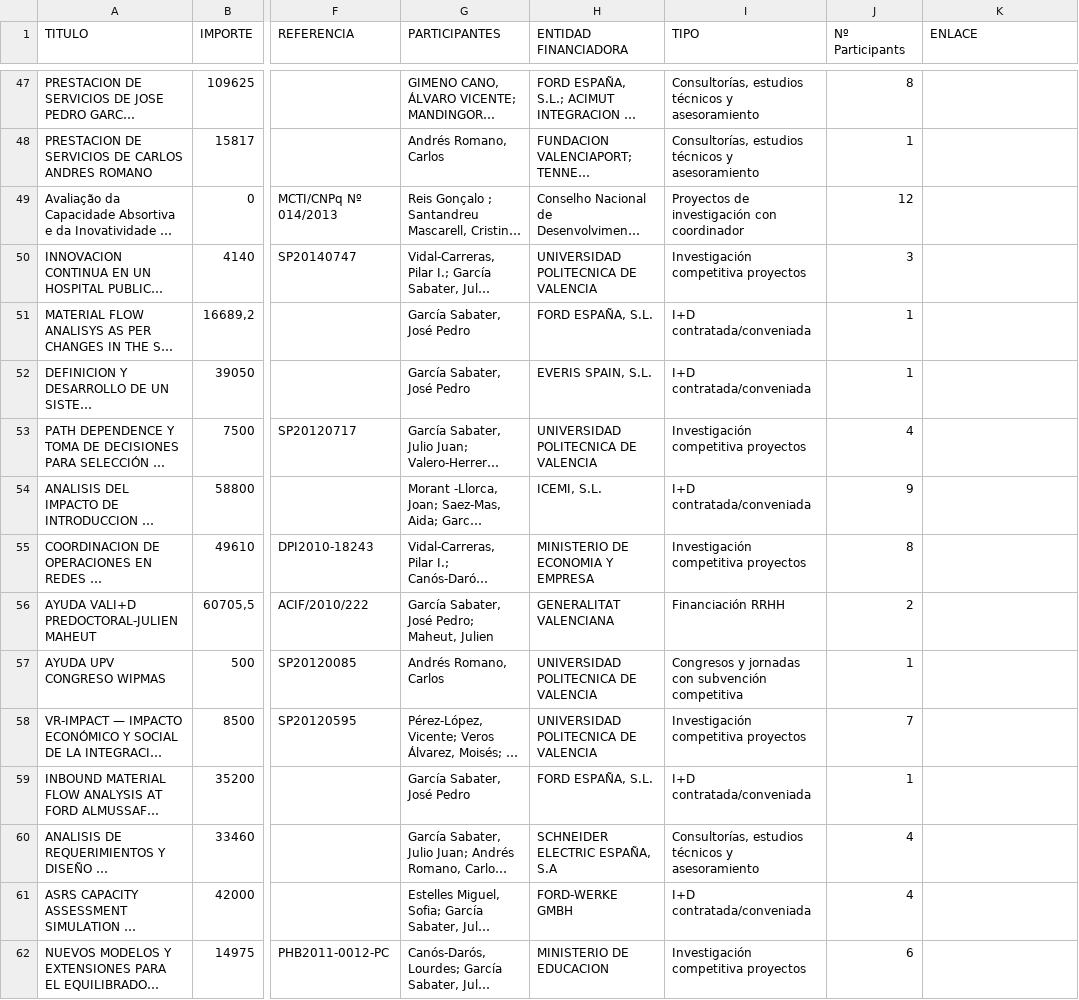
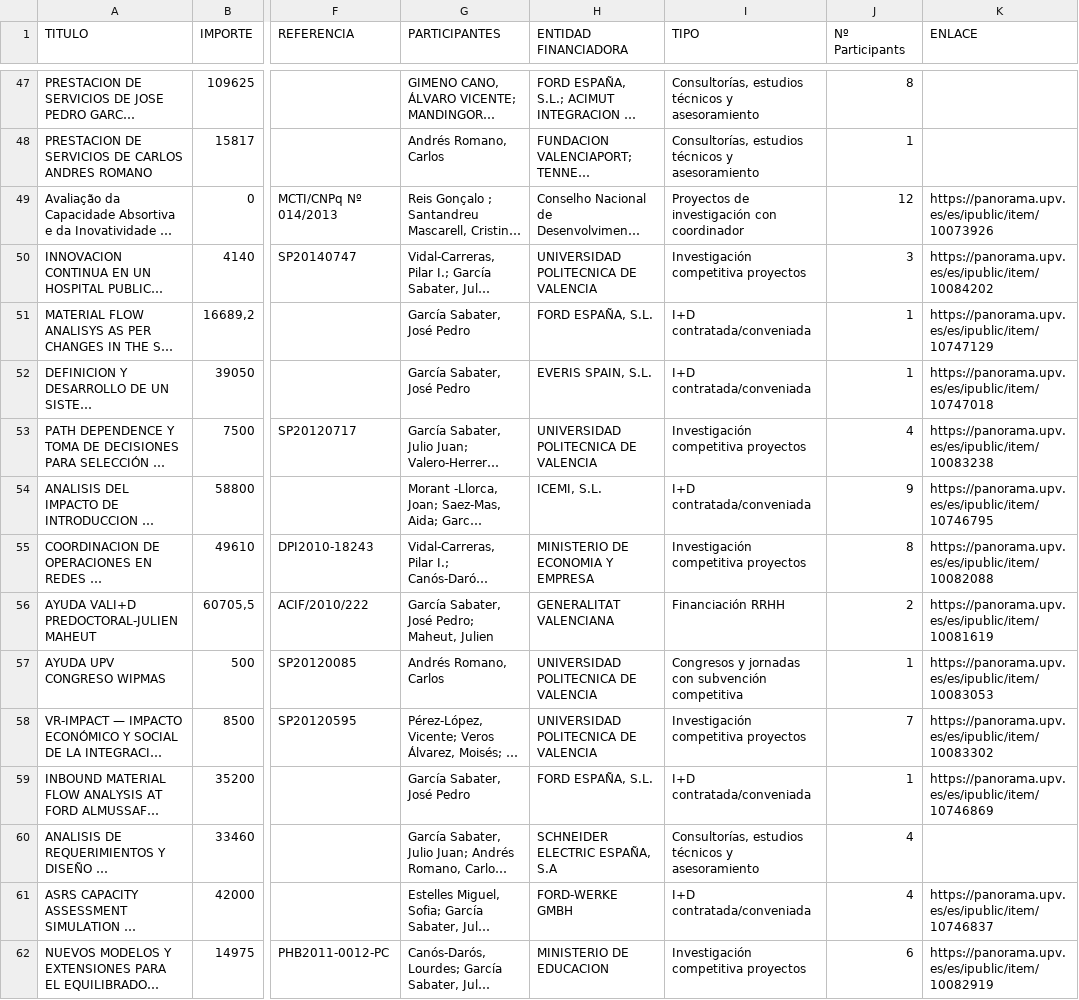
Before and after one commit to allabur/rogle-web, a CSV file: descargas/rogle-proyectos.csv, drawn as a sheet; only a part is shown, gaps mark what is left out; long unchanged cells end in …; the diff covers the shown part only; the diff names each change by its address in the sheet, - before the commit and + after, or states it on an @@ line.

```diff
--- a/descargas/rogle-proyectos.csv
+++ b/descargas/rogle-proyectos.csv
-K49 (ENLACE): (empty)
+K49 (ENLACE): https://panorama.upv.es/es/ipublic/item/10073926
-K50 (ENLACE): (empty)
+K50 (ENLACE): https://panorama.upv.es/es/ipublic/item/10084202
-K51 (ENLACE): (empty)
+K51 (ENLACE): https://panorama.upv.es/es/ipublic/item/10747129
-K52 (ENLACE): (empty)
+K52 (ENLACE): https://panorama.upv.es/es/ipublic/item/10747018
-K53 (ENLACE): (empty)
+K53 (ENLACE): https://panorama.upv.es/es/ipublic/item/10083238
-K54 (ENLACE): (empty)
+K54 (ENLACE): https://panorama.upv.es/es/ipublic/item/10746795
-K55 (ENLACE): (empty)
+K55 (ENLACE): https://panorama.upv.es/es/ipublic/item/10082088
-K56 (ENLACE): (empty)
+K56 (ENLACE): https://panorama.upv.es/es/ipublic/item/10081619
-K57 (ENLACE): (empty)
+K57 (ENLACE): https://panorama.upv.es/es/ipublic/item/10083053
-K58 (ENLACE): (empty)
+K58 (ENLACE): https://panorama.upv.es/es/ipublic/item/10083302
-K59 (ENLACE): (empty)
+K59 (ENLACE): https://panorama.upv.es/es/ipublic/item/10746869
-K61 (ENLACE): (empty)
+K61 (ENLACE): https://panorama.upv.es/es/ipublic/item/10746837
-K62 (ENLACE): (empty)
+K62 (ENLACE): https://panorama.upv.es/es/ipublic/item/10082919
```
Also changed, not shown: 100 edited cells elsewhere in this file, 2 other files.
